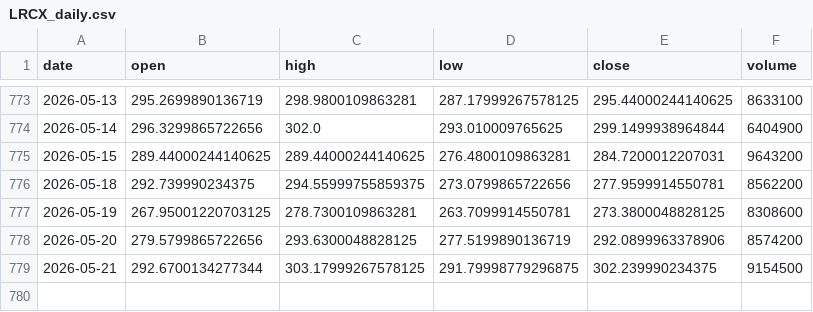
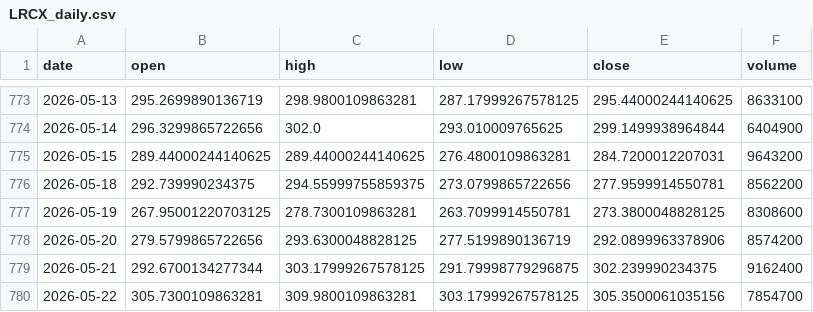
Before and after one commit to Anasmohm/strategy-testing-v2, a CSV file: data/market_data/LRCX_daily.csv, drawn as a sheet; only a part is shown, gaps mark what is left out.

```diff
--- a/data/market_data/LRCX_daily.csv
+++ b/data/market_data/LRCX_daily.csv
@@ -778,2 +778,3 @@ date,open,high,low,close,volume
 2026-05-20,279.5799865722656,293.6300048828125,277.5199890136719,292.0899963378906,8574200
-2026-05-21,292.6700134277344,303.17999267578125,291.79998779296875,302.239990234375,9154500
+2026-05-21,292.6700134277344,303.17999267578125,291.79998779296875,302.239990234375,9162400
+2026-05-22,305.7300109863281,309.9800109863281,303.17999267578125,305.3500061035156,7854700
```
Also changed, not shown: data/market_data/MRVL_daily.csv, data/market_data/NVDA_daily.csv, 23 other files.
